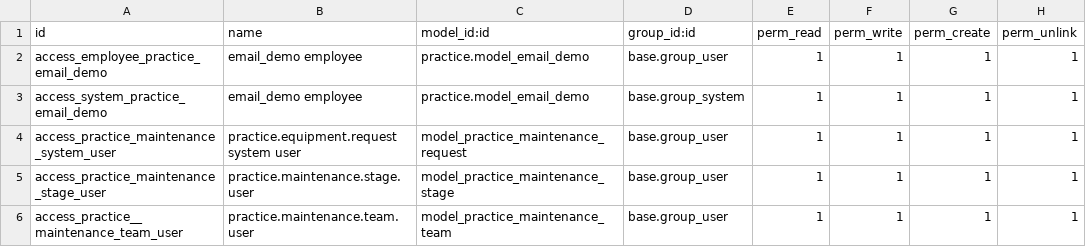
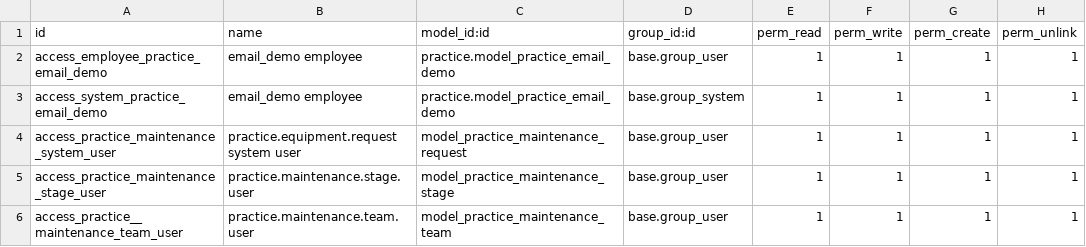
Before and after one commit to m-azzain/mz-addons, a CSV file: practice/security/ir.model.access.csv, drawn as a sheet.

Commit message:
Correct name refactoring mistake

```diff
--- a/practice/security/ir.model.access.csv
+++ b/practice/security/ir.model.access.csv
@@ -1,4 +1,4 @@
 id,name,model_id:id,group_id:id,perm_read,perm_write,perm_create,perm_unlink
-access_employee_practice_email_demo,email_demo employee,practice.model_email_demo,base.group_user,1,1,1,1
-access_system_practice_email_demo,email_demo employee,practice.model_email_demo,base.group_system,1,1,1,1
+access_employee_practice_email_demo,email_demo employee,practice.model_practice_email_demo,base.group_user,1,1,1,1
+access_system_practice_email_demo,email_demo employee,practice.model_practice_email_demo,base.group_system,1,1,1,1
 access_practice_maintenance_system_user,practice.equipment.request system user,model_practice_maintenance_request,base.group_user,1,1,1,1
```
Also changed, not shown: 2 other files.
